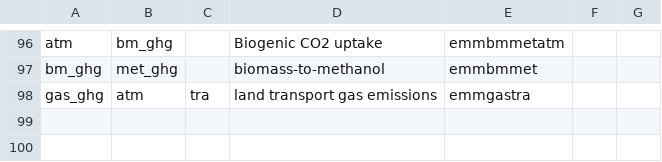
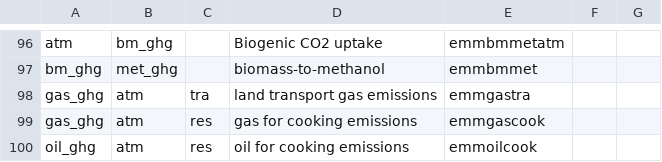
Before and after one commit to Julien2000info/Climact-Pypsa2HTML, a CSV file: src/pypsa2html/data/processes_carbon.csv, drawn as a sheet; only a part is shown, gaps mark what is left out; the diff names each change by its address in the sheet, - before the commit and + after, or states it on an @@ line.

```diff
--- a/src/pypsa2html/data/processes_carbon.csv
+++ b/src/pypsa2html/data/processes_carbon.csv
+row 99: gas_ghg | atm | res | gas for cooking emissions | emmgascook
+row 100: oil_ghg | atm | res | oil for cooking emissions | emmoilcook
```
Also changed, not shown: src/pypsa2html/data/carrier_flows_carbon.csv, src/pypsa2html/data/carrier_flows_energy.csv, 5 other files.
